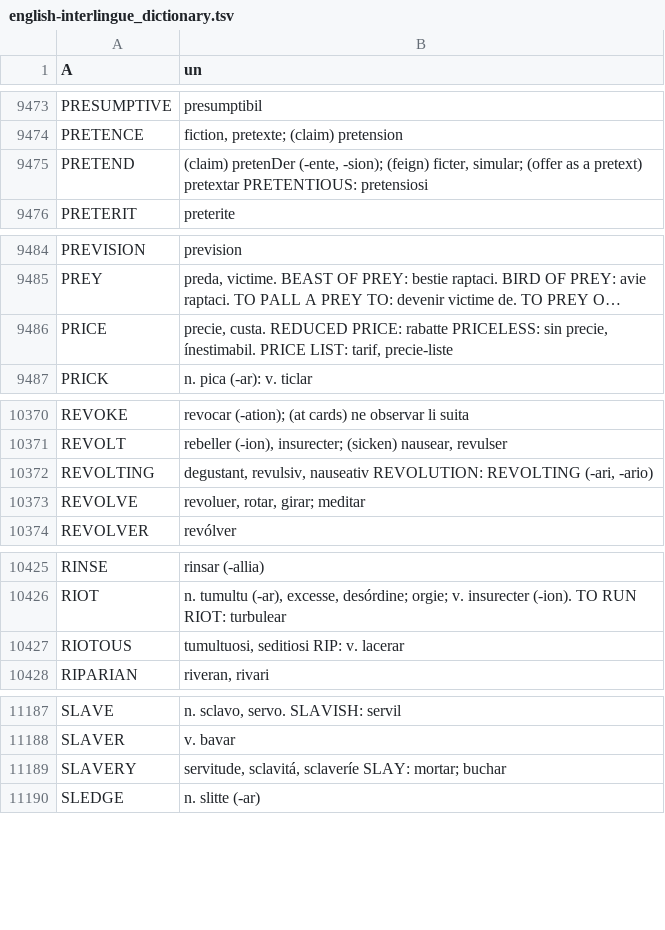
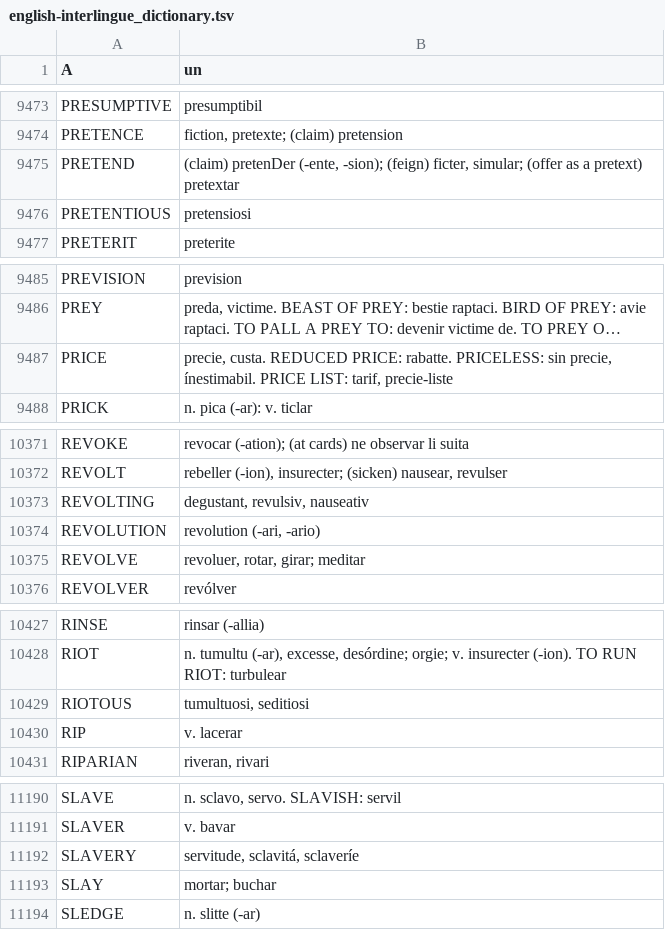
Before and after one commit to ne-alinome/english-interlingue-dictionary, a TSV file: src/english-interlingue_dictionary.tsv, drawn as a sheet; only a part is shown, gaps mark what is left out; long unchanged cells end in …; addresses are those after the commit; the diff names each change by its address in the sheet, - before the commit and + after, or states it on an @@ line.

Commit message:
Fix "PRETENTIOUS", "REVOLUTION", "RIP", "SLAY"
FossilOrigin-Name: 0fdf9648de810311a0b22748a350bae9cfe524c5c05e0b97ca0fa6b45aa70c3d

```diff
--- a/src/english-interlingue_dictionary.tsv
+++ b/src/english-interlingue_dictionary.tsv
-B9475 (un): …pretext) pretextar PRETENTIOUS: pretensiosi
+B9475 (un): …pretext) pretextar
+row 9476: PRETENTIOUS | pretensiosi
-B9487 (un): …REDUCED PRICE: rabatte PRICELESS: sin…
+B9487 (un): …REDUCED PRICE: rabatte. PRICELESS: sin…
-B10373 (un): …revulsiv, nauseativ REVOLUTION: REVOLTING (-ari, -ario)
+B10373 (un): …revulsiv, nauseativ
+row 10374: REVOLUTION | revolution (-ari, -ario)
-B10429 (un): tumultuosi, seditiosi RIP: v. lacerar
+B10429 (un): tumultuosi, seditiosi
+row 10430: RIP | v. lacerar
-B11192 (un): servitude, sclavitá, sclaveríe SLAY: mortar; buchar
+B11192 (un): servitude, sclavitá, sclaveríe
+row 11193: SLAY | mortar; buchar
```
Also changed, not shown: 1 other file.
